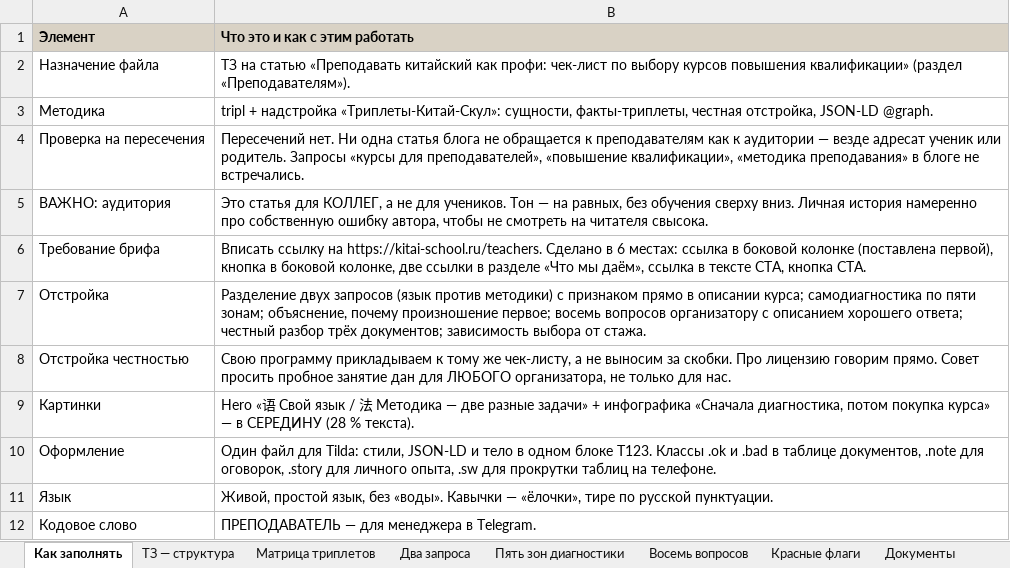
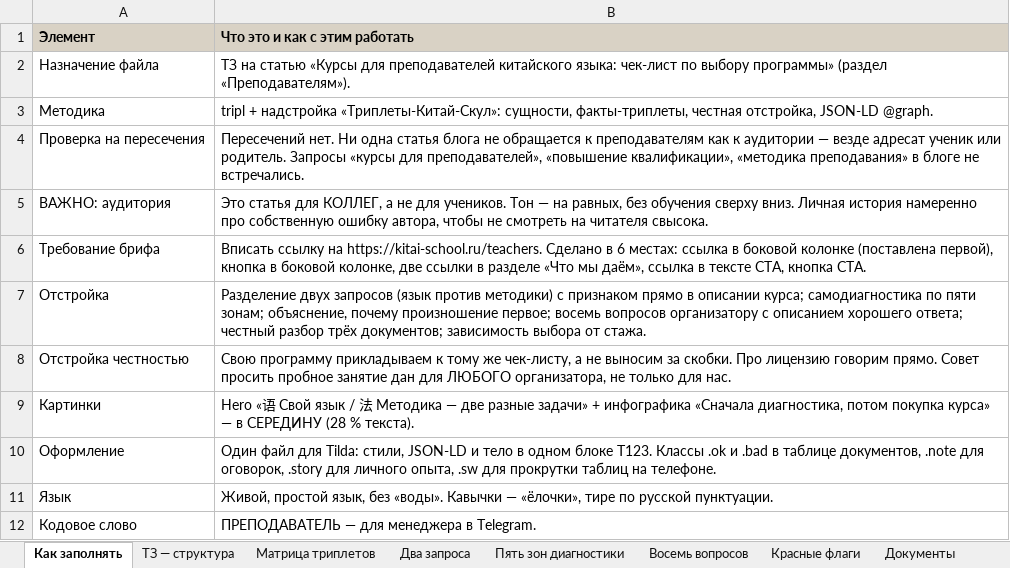
Before and after one commit to juliakitaiskaya-cmd/Kitai-Shool, an Excel workbook: content/tz-kursy-dlya-prepodavateley-kitayskogo-yazyka.xlsx, sheet Как заполнять, drawn as a sheet; values as stored, in another font and other column widths than the file's, no borders; the diff names each change by its address in the sheet, - before the commit and + after, or states it on an @@ line.

```diff
--- a/content/tz-kursy-dlya-prepodavateley-kitayskogo-yazyka.xlsx (sheet Как заполнять)
+++ b/content/tz-kursy-dlya-prepodavateley-kitayskogo-yazyka.xlsx (sheet Как заполнять)
-B2 (Что это и как с этим работать): …на статью «Преподавать китайский как профи: чек-лист по выбору курсов повышения квалификации» (раздел «Преподавателям»).
+B2 (Что это и как с этим работать): …на статью «Курсы для преподавателей китайского языка: чек-лист по выбору программы» (раздел «Преподавателям»).
```
Also changed, not shown: sheet Мета-теги, 3 other files.
